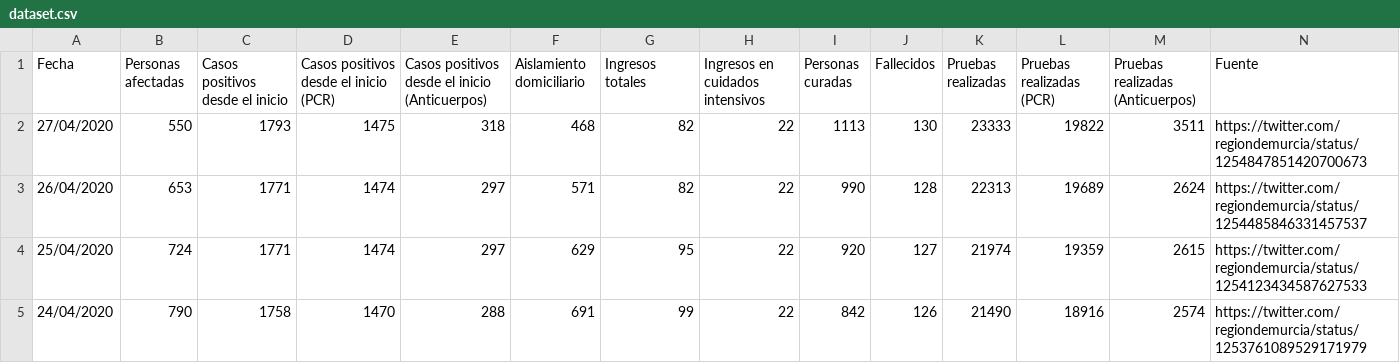
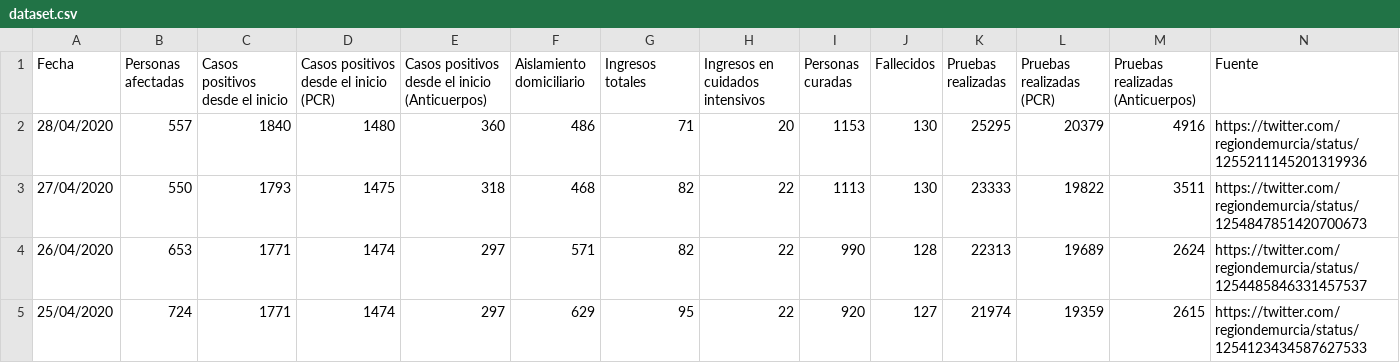
Before and after one commit to edumardo/covid19-carm, a CSV file: dataset/dataset.csv, drawn as a sheet; only a part is shown; the shorter side is filled out with more unchanged rows; the diff names each change by its address in the sheet, - before the commit and + after, or states it on an @@ line.

Commit message:
data 28/04

```diff
--- a/dataset/dataset.csv
+++ b/dataset/dataset.csv
+row 2: 28/04/2020 | 557 | 1840 | 1480 | 360 | 486 | 71 | 20 | 1153 | 130 | 25295 | 20379 | 4916 | https://twitter.com/regiondemurcia/status/1255211145201319936
```
Also changed, not shown: dataset/generated/DFcasosCerrados.csv, dataset/generated/DFcasosDiarios.csv, 2 other files.
